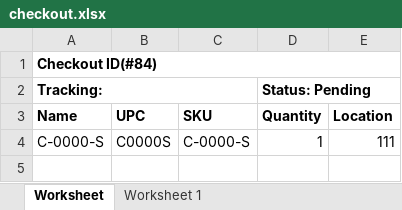
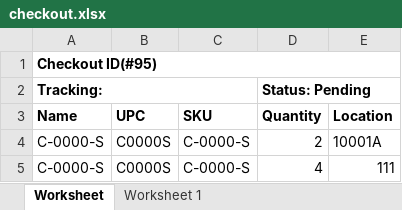
Before and after one commit to que2018/c3, an Excel workbook: admin/assets/file/export/checkout.xlsx, sheet Worksheet, drawn as a sheet; values as stored, in another font and other column widths than the file's, no borders; addresses are those after the commit; the diff names each change by its address in the sheet, - before the commit and + after, or states it on an @@ line.

```diff
--- a/admin/assets/file/export/checkout.xlsx (sheet Worksheet)
+++ b/admin/assets/file/export/checkout.xlsx (sheet Worksheet)
-A1 (Name): Checkout ID(#84)
+A1 (Name): Checkout ID(#95)
+row 4: C-0000-S | C0000S | C-0000-S | 2 | 10001A
-D5 (Quantity): 1
+D5 (Quantity): 4
```
Also changed, not shown: admin/assets/file/export/inventory.xlsx, 10 other files.
